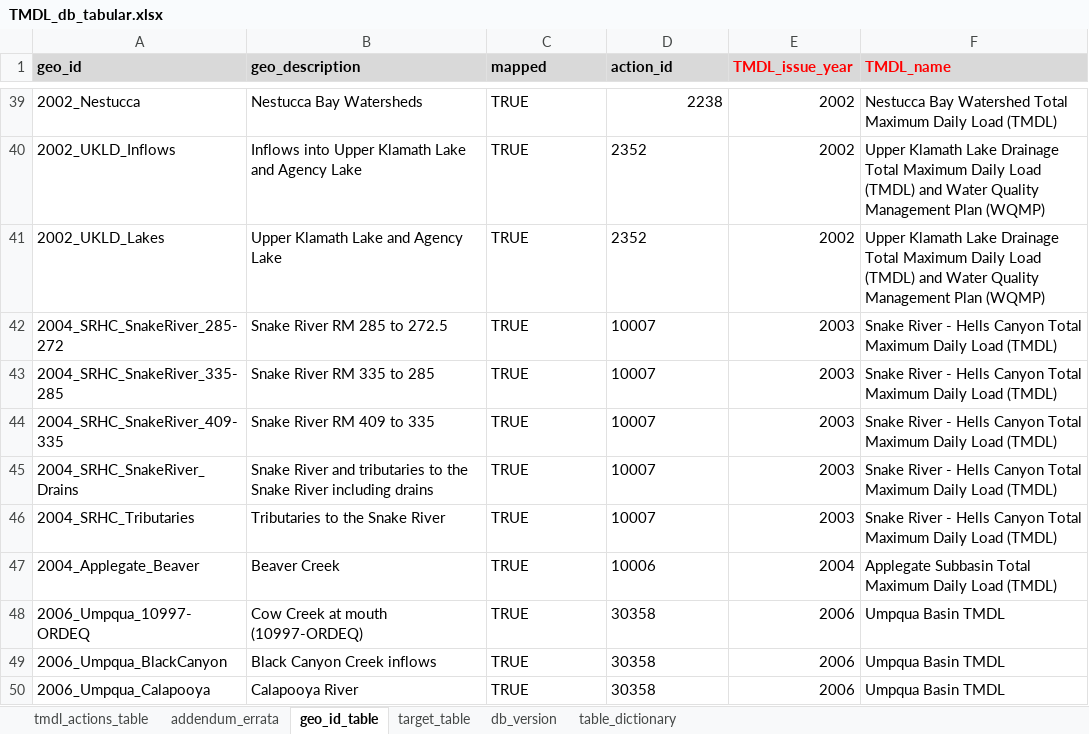
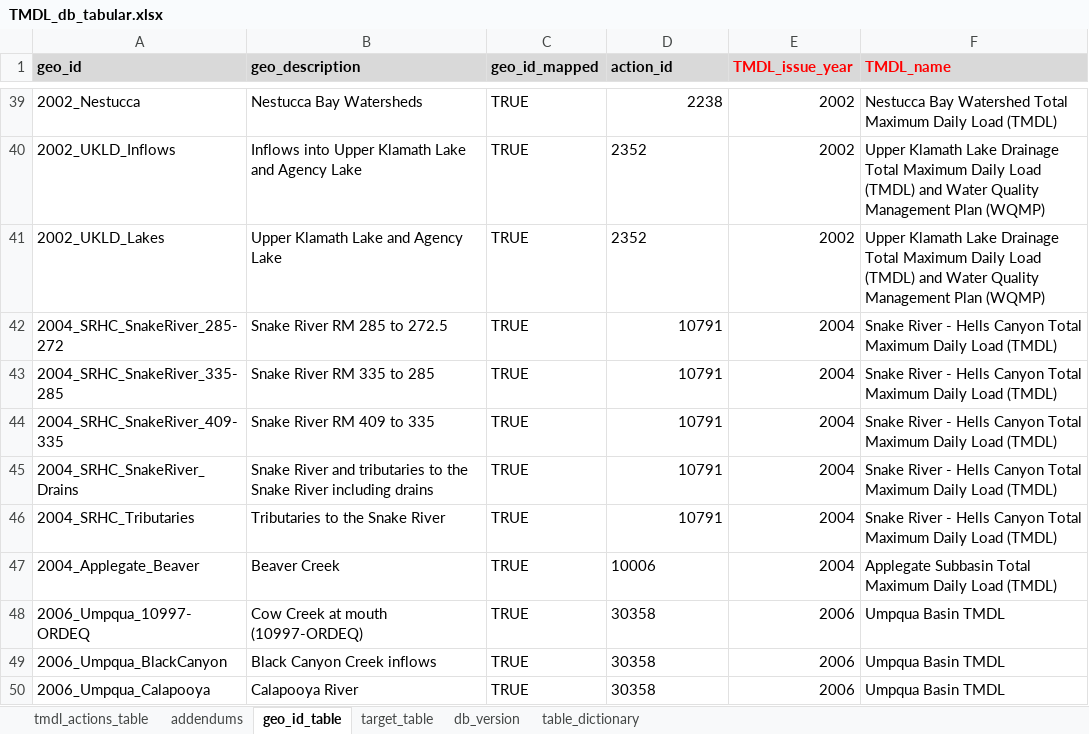
Before and after one commit to DEQrmichie/odeqtmdl, an Excel workbook: data_raw/TMDL_db_tabular.xlsx, sheet geo_id_table, drawn as a sheet; only a part is shown, gaps mark what is left out; values as stored, in another font and other column widths than the file's, no borders; the diff names each change by its address in the sheet, - before the commit and + after, or states it on an @@ line.

Commit message:
Update TMDL_db_tabular.xlsx

```diff
--- a/data_raw/TMDL_db_tabular.xlsx (sheet geo_id_table)
+++ b/data_raw/TMDL_db_tabular.xlsx (sheet geo_id_table)
-sheet tab: addendum_errata
+sheet tab: addendums
-C1: mapped
+C1: geo_id_mapped
-D42:D46 (action_id): 10007
+D42:D46 (action_id): 10791
-D42:D46 alignment: left
+D42:D46 alignment: right
-E42:E46 (TMDL_issue_year): 2003
+E42:E46 (TMDL_issue_year): 2004
```
Also changed, not shown: sheet target_table, sheet table_dictionary, sheet tmdl_actions_table, sheet addendums.
